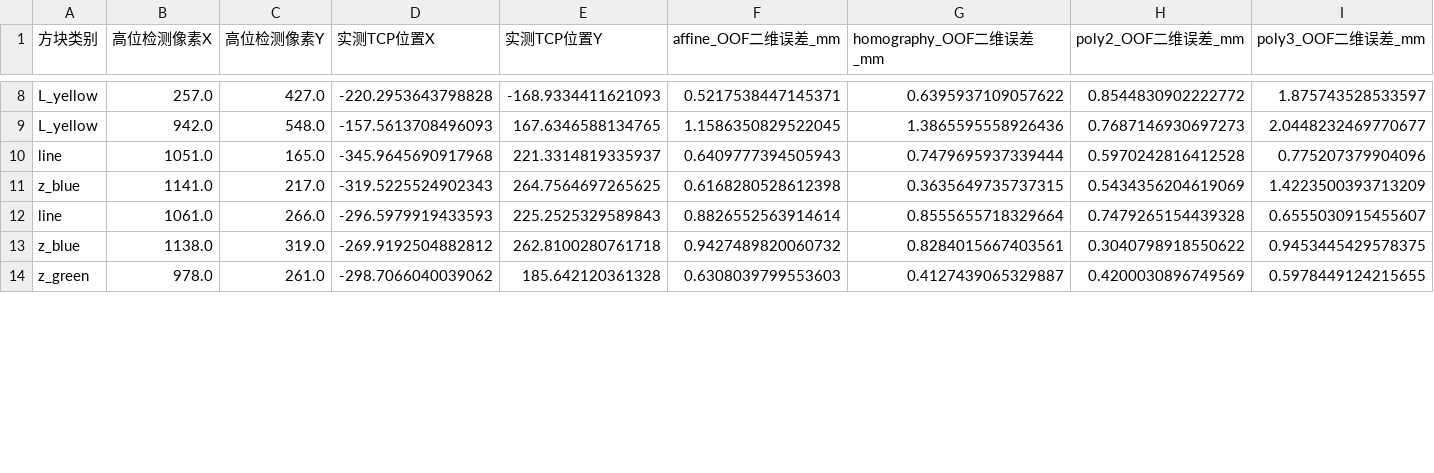
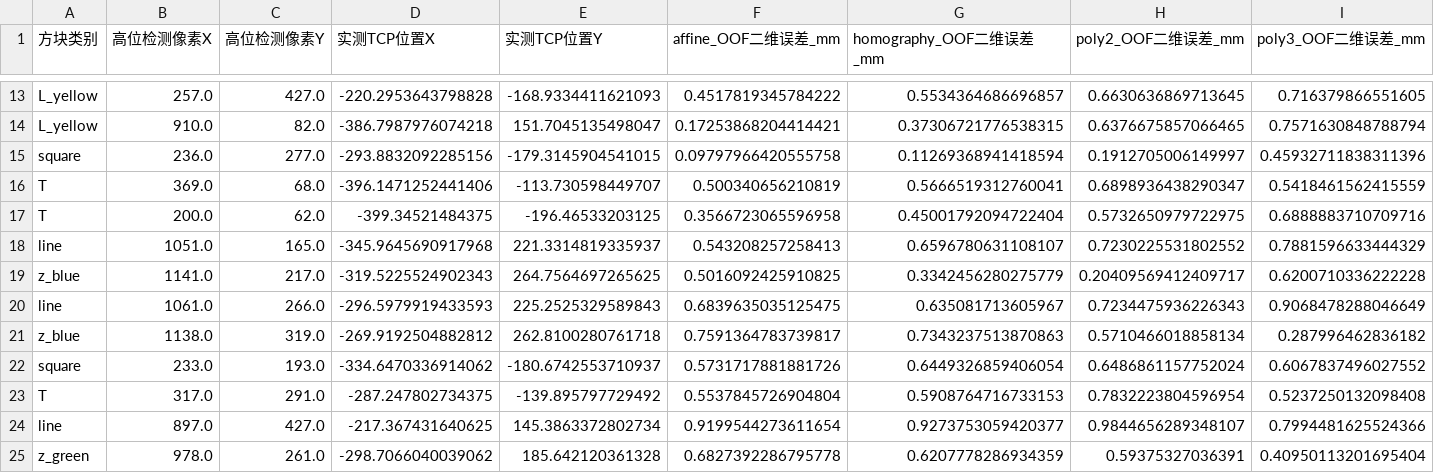
Before and after one commit to zhl474/-, a CSV file: tools/vision/像素-tcp标定结果与数据分析/方块/逐点OOF误差.csv, drawn as a sheet; only a part is shown, gaps mark what is left out; removed rows and columns are numbered as before the commit, all else as after; the diff covers the shown part only; the diff names each change by its address in the sheet, - before the commit and + after, or states it on an @@ line.

```diff
--- a/tools/vision/像素-tcp标定结果与数据分析/方块/逐点OOF误差.csv
+++ b/tools/vision/像素-tcp标定结果与数据分析/方块/逐点OOF误差.csv
-F13 (affine_OOF二维误差_mm): 0.5217538447145371
+F13 (affine_OOF二维误差_mm): 0.4517819345784222
-G13 (homography_OOF二维误差_mm): 0.6395937109057622
+G13 (homography_OOF二维误差_mm): 0.5534364686696857
-H13 (poly2_OOF二维误差_mm): 0.8544830902222772
+H13 (poly2_OOF二维误差_mm): 0.6630636869713645
-I13 (poly3_OOF二维误差_mm): 1.875743528533597
+I13 (poly3_OOF二维误差_mm): 0.716379866551605
-row 9: L_yellow | 942.0 | 548.0 | -157.5613708496093 | 167.6346588134765 | 1.1586350829522045 | 1.3865595558926436 | 0.7687146930697273 | 2.0448232469770677
+row 14: L_yellow | 910.0 | 82.0 | -386.7987976074218 | 151.7045135498047 | 0.17253868204414421 | 0.37306721776538315 | 0.6376675857066465 | 0.7571630848788794
+row 15: square | 236.0 | 277.0 | -293.8832092285156 | -179.3145904541015 | 0.09797966420555758 | 0.11269368941418594 | 0.1912705006149997 | 0.45932711838311396
+row 16: T | 369.0 | 68.0 | -396.1471252441406 | -113.730598449707 | 0.500340656210819 | 0.5666519312760041 | 0.6898936438290347 | 0.5418461562415559
+row 17: T | 200.0 | 62.0 | -399.34521484375 | -196.46533203125 | 0.3566723065596958 | 0.45001792094722404 | 0.5732650979722975 | 0.6888883710709716
-F18 (affine_OOF二维误差_mm): 0.6409777394505943
+F18 (affine_OOF二维误差_mm): 0.543208257258413
-G18 (homography_OOF二维误差_mm): 0.7479695937339444
+G18 (homography_OOF二维误差_mm): 0.6596780631108107
-H18 (poly2_OOF二维误差_mm): 0.5970242816412528
+H18 (poly2_OOF二维误差_mm): 0.7230225531802552
-I18 (poly3_OOF二维误差_mm): 0.775207379904096
+I18 (poly3_OOF二维误差_mm): 0.7881596633444329
-F19 (affine_OOF二维误差_mm): 0.6168280528612398
+F19 (affine_OOF二维误差_mm): 0.5016092425910825
-G19 (homography_OOF二维误差_mm): 0.3635649735737315
+G19 (homography_OOF二维误差_mm): 0.3342456280275779
-H19 (poly2_OOF二维误差_mm): 0.5434356204619069
+H19 (poly2_OOF二维误差_mm): 0.20409569412409717
-I19 (poly3_OOF二维误差_mm): 1.4223500393713209
+I19 (poly3_OOF二维误差_mm): 0.6200710336222228
-F20 (affine_OOF二维误差_mm): 0.8826552563914614
+F20 (affine_OOF二维误差_mm): 0.6839635035125475
-G20 (homography_OOF二维误差_mm): 0.8555655718329664
+G20 (homography_OOF二维误差_mm): 0.635081713605967
-H20 (poly2_OOF二维误差_mm): 0.7479265154439328
+H20 (poly2_OOF二维误差_mm): 0.7234475936226343
-I20 (poly3_OOF二维误差_mm): 0.6555030915455607
+I20 (poly3_OOF二维误差_mm): 0.9068478288046649
-F21 (affine_OOF二维误差_mm): 0.9427489820060732
+F21 (affine_OOF二维误差_mm): 0.7591364783739817
-G21 (homography_OOF二维误差_mm): 0.8284015667403561
+G21 (homography_OOF二维误差_mm): 0.7343237513870863
-H21 (poly2_OOF二维误差_mm): 0.3040798918550622
+H21 (poly2_OOF二维误差_mm): 0.5710466018858134
-I21 (poly3_OOF二维误差_mm): 0.9453445429578375
+I21 (poly3_OOF二维误差_mm): 0.287996462836182
+row 22: square | 233.0 | 193.0 | -334.6470336914062 | -180.6742553710937 | 0.5731717881881726 | 0.6449326859406054 | 0.6486861157752024 | 0.6067837496027552
+row 23: T | 317.0 | 291.0 | -287.247802734375 | -139.895797729492 | 0.5537845726904804 | 0.5908764716733153 | 0.7832223804596954 | 0.5237250132098408
+row 24: line | 897.0 | 427.0 | -217.367431640625 | 145.3863372802734 | 0.9199544273611654 | 0.9273753059420377 | 0.9844656289348107 | 0.7994481625524366
-F25 (affine_OOF二维误差_mm): 0.6308039799553603
+F25 (affine_OOF二维误差_mm): 0.6827392286795778
-G25 (homography_OOF二维误差_mm): 0.4127439065329887
+G25 (homography_OOF二维误差_mm): 0.6207778286934359
-H25 (poly2_OOF二维误差_mm): 0.4200030896749569
+H25 (poly2_OOF二维误差_mm): 0.59375327036391
-I25 (poly3_OOF二维误差_mm): 0.5978449124215655
+I25 (poly3_OOF二维误差_mm): 0.40950113201695404
```
Also changed, not shown: 8 added rows and 32 edited cells elsewhere in this file, tools/vision/像素-tcp标定结果与数据分析/方块/逐点OOF误差left侧.csv, tools/vision/像素-tcp标定结果与数据分析/方块/逐点OOF误差right侧.csv, 31 other files.
